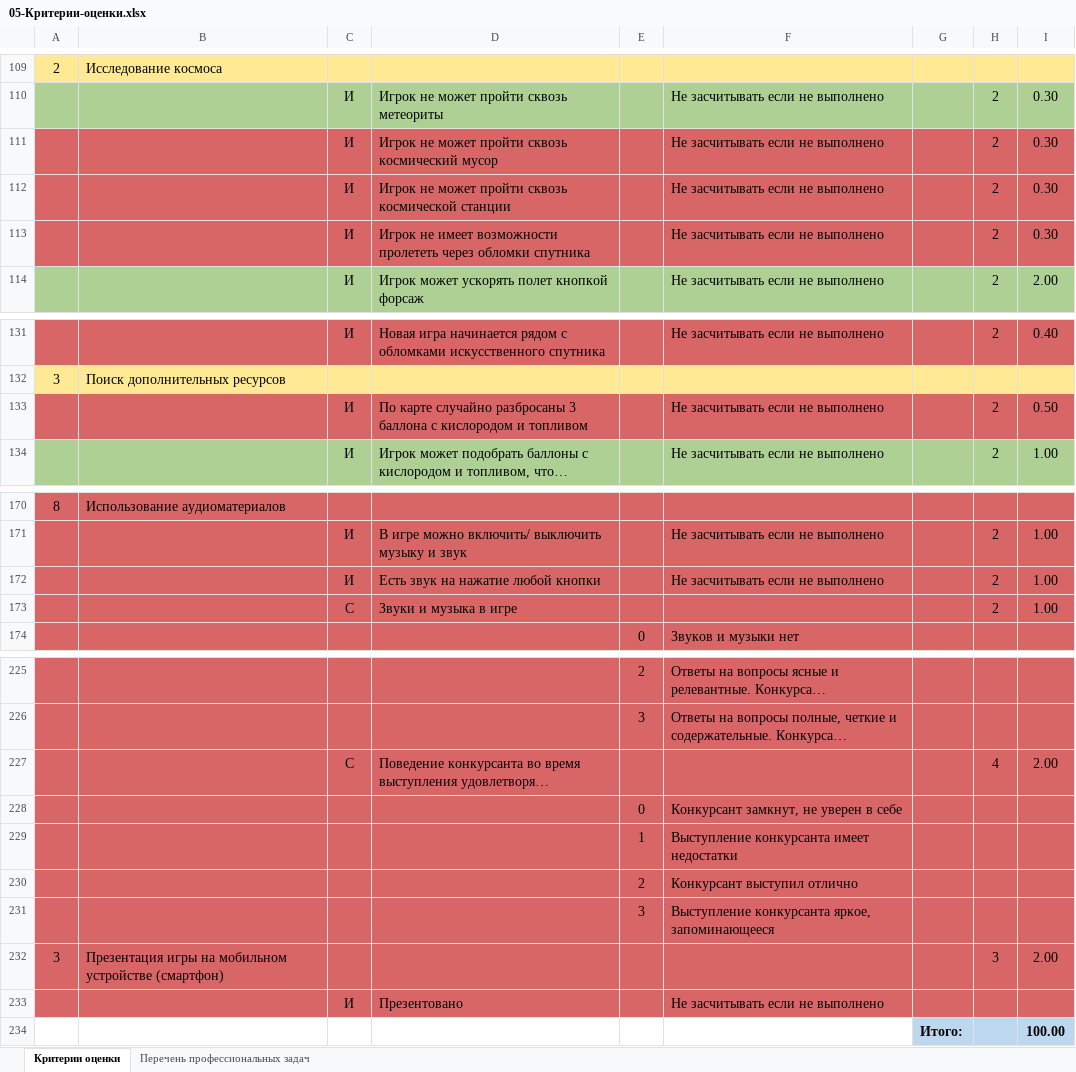
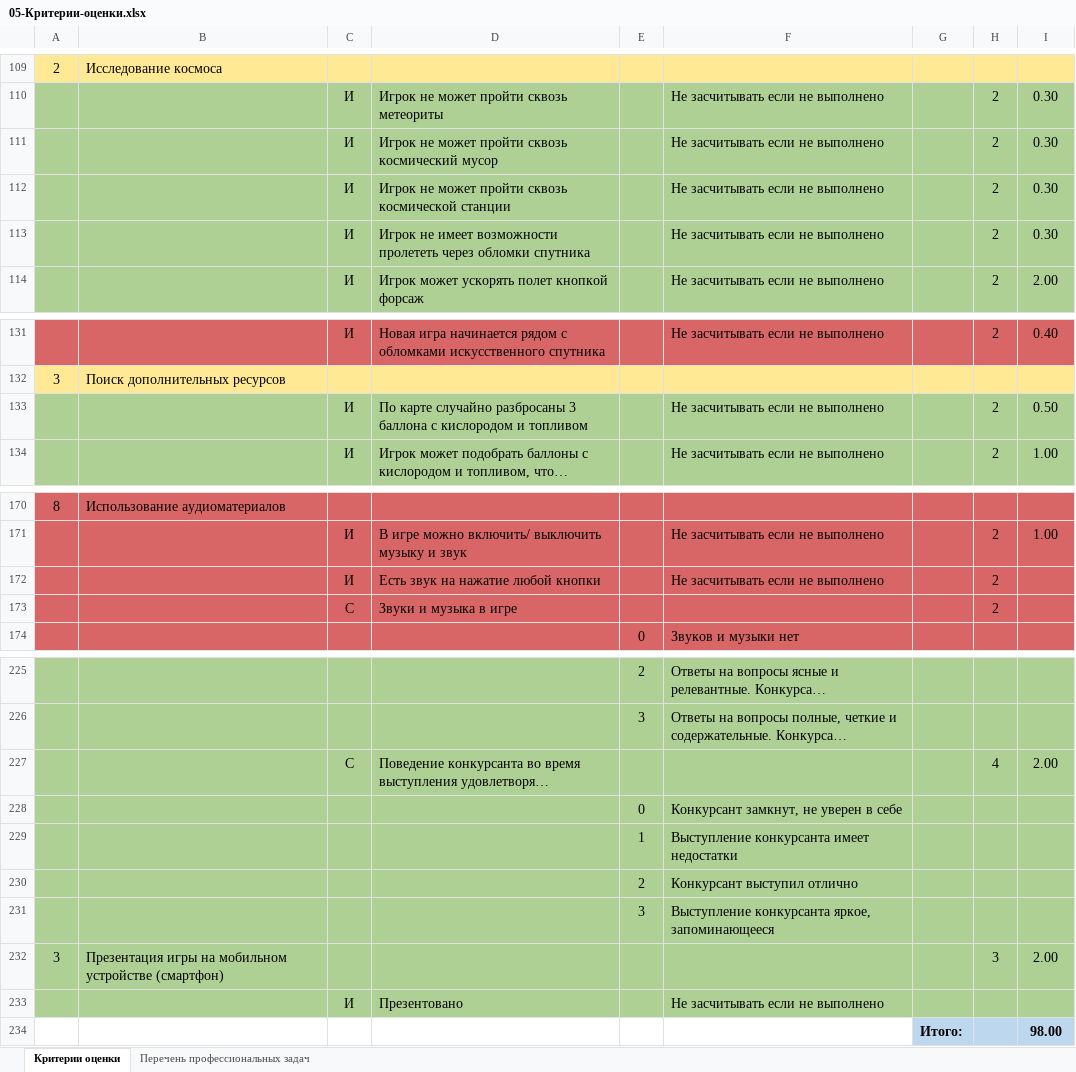
Before and after one commit to Altron0/SpaceExpedition, an Excel workbook: Docs/05-Критерии-оценки.xlsx, sheet Критерии оценки, drawn as a sheet; only a part is shown, gaps mark what is left out; long unchanged cells end in …; values as stored, in another font and other column widths than the file's, no borders; the diff covers the shown part only; the diff names each change by its address in the sheet, - before the commit and + after, or states it on an @@ line.

```diff
--- a/Docs/05-Критерии-оценки.xlsx (sheet Критерии оценки)
+++ b/Docs/05-Критерии-оценки.xlsx (sheet Критерии оценки)
-A111:I113 fill: #D96666
+A111:I113 fill: #AFD095
-A133:I133 fill: #D96666
+A133:I133 fill: #AFD095
-I172:I173: 1.00
+I172:I173: (empty)
-A225:I233 fill: #D96666
+A225:I233 fill: #AFD095
-I234: 100.00
+I234: 98.00
```
Also changed, not shown: 1 edited cell and cell formats elsewhere in this sheet, 30 other files.
